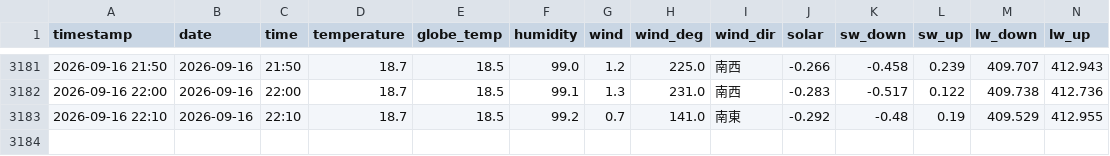
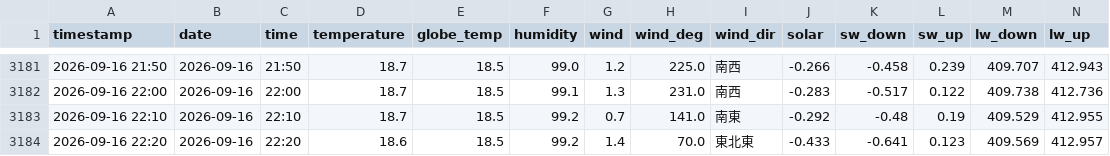
Before and after one commit to kaz0228/TokoCam_WeatherStation, a CSV file: history.csv, drawn as a sheet; only a part is shown, gaps mark what is left out; rows hold the shown columns only; the diff names each change by its address in the sheet, - before the commit and + after, or states it on an @@ line.

```diff
--- a/history.csv
+++ b/history.csv
+row 3184: 2026-09-16 22:20 | 2026-09-16 | 22:20 | 18.6 | 18.5 | 99.2 | 1.4 | 70.0 | 東北東 | -0.433 | -0.641 | 0.123 | 409.569 | 412.957
```
Also changed, not shown: 1 other file.
